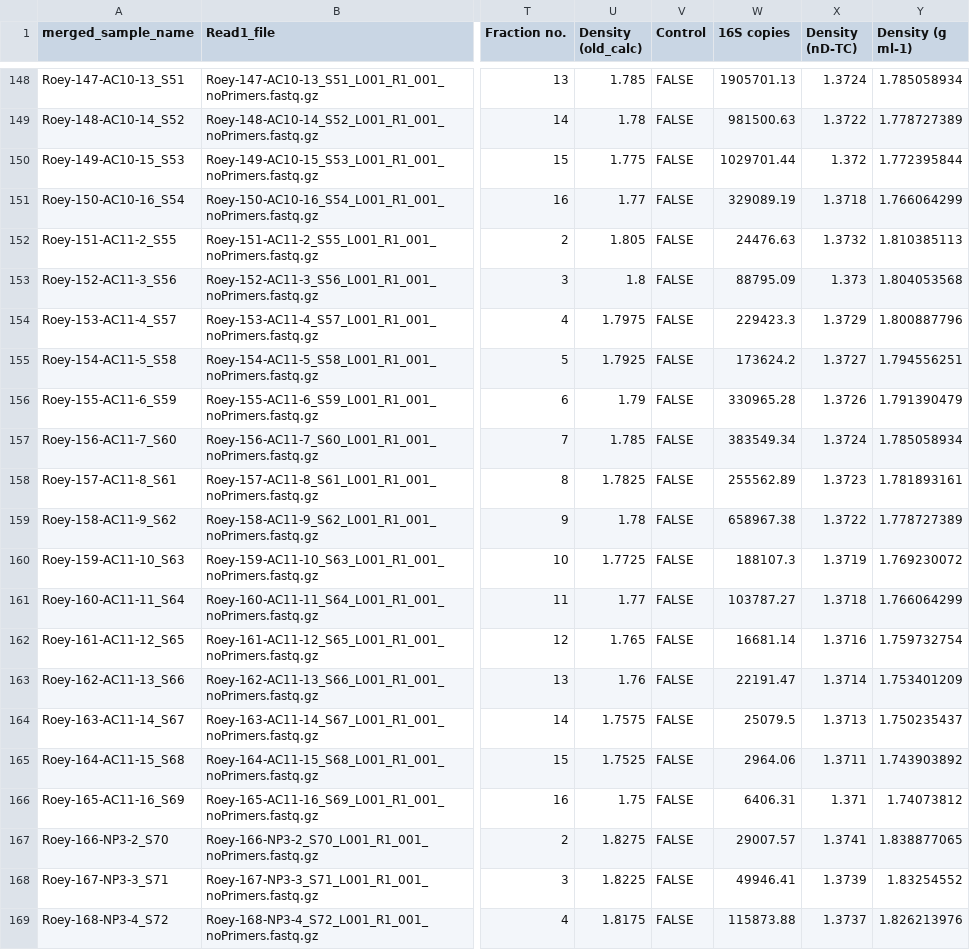
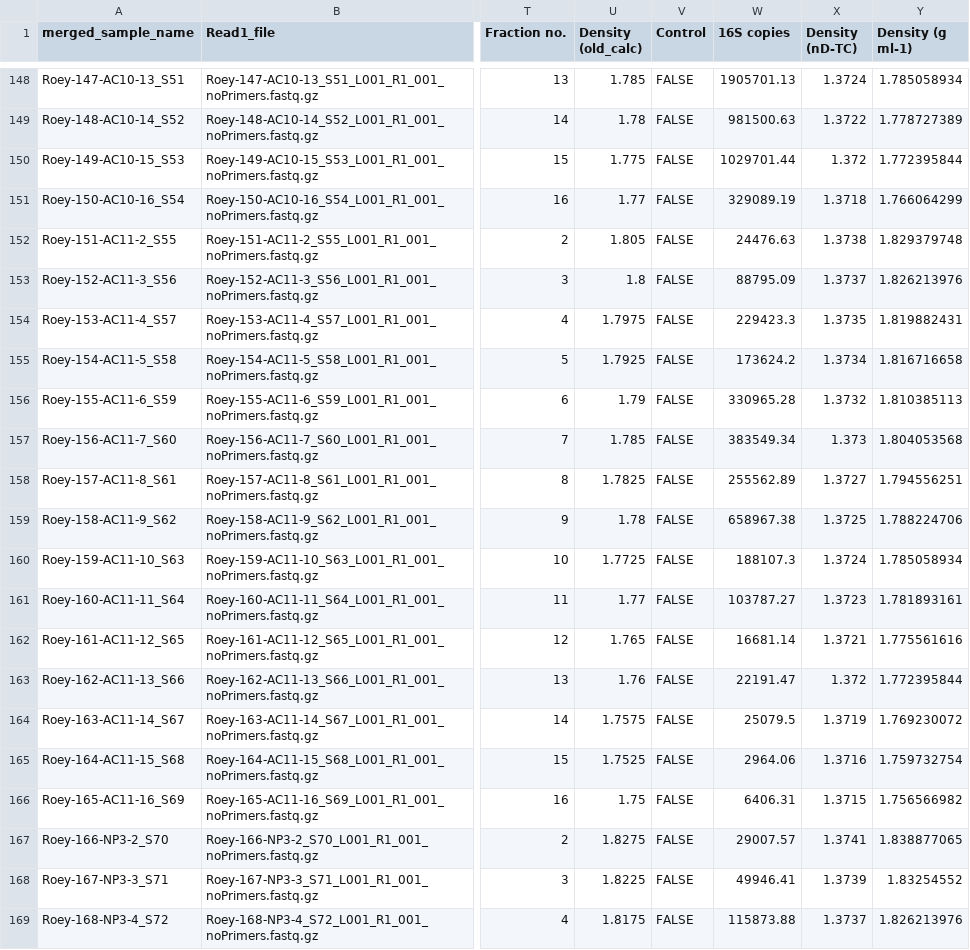
Before and after one commit to ISBB-anaerobic/Anaerobic_CUE, a CSV file: AnCUE_Metadata.csv, drawn as a sheet; only a part is shown, gaps mark what is left out; the diff names each change by its address in the sheet, - before the commit and + after, or states it on an @@ line.

```diff
--- a/AnCUE_Metadata.csv
+++ b/AnCUE_Metadata.csv
-X152 (Density (nD-TC)): 1.3732
+X152 (Density (nD-TC)): 1.3738
-Y152 (Density (g ml-1)): 1.810385113
+Y152 (Density (g ml-1)): 1.829379748
-X153 (Density (nD-TC)): 1.373
+X153 (Density (nD-TC)): 1.3737
-Y153 (Density (g ml-1)): 1.804053568
+Y153 (Density (g ml-1)): 1.826213976
-X154 (Density (nD-TC)): 1.3729
+X154 (Density (nD-TC)): 1.3735
-Y154 (Density (g ml-1)): 1.800887796
+Y154 (Density (g ml-1)): 1.819882431
-X155 (Density (nD-TC)): 1.3727
+X155 (Density (nD-TC)): 1.3734
-Y155 (Density (g ml-1)): 1.794556251
+Y155 (Density (g ml-1)): 1.816716658
-X156 (Density (nD-TC)): 1.3726
+X156 (Density (nD-TC)): 1.3732
-Y156 (Density (g ml-1)): 1.791390479
+Y156 (Density (g ml-1)): 1.810385113
-X157 (Density (nD-TC)): 1.3724
+X157 (Density (nD-TC)): 1.373
-Y157 (Density (g ml-1)): 1.785058934
+Y157 (Density (g ml-1)): 1.804053568
-X158 (Density (nD-TC)): 1.3723
+X158 (Density (nD-TC)): 1.3727
-Y158 (Density (g ml-1)): 1.781893161
+Y158 (Density (g ml-1)): 1.794556251
-X159 (Density (nD-TC)): 1.3722
+X159 (Density (nD-TC)): 1.3725
-Y159 (Density (g ml-1)): 1.778727389
+Y159 (Density (g ml-1)): 1.788224706
-X160 (Density (nD-TC)): 1.3719
+X160 (Density (nD-TC)): 1.3724
-Y160 (Density (g ml-1)): 1.769230072
+Y160 (Density (g ml-1)): 1.785058934
-X161 (Density (nD-TC)): 1.3718
+X161 (Density (nD-TC)): 1.3723
-Y161 (Density (g ml-1)): 1.766064299
+Y161 (Density (g ml-1)): 1.781893161
-X162 (Density (nD-TC)): 1.3716
+X162 (Density (nD-TC)): 1.3721
-Y162 (Density (g ml-1)): 1.759732754
+Y162 (Density (g ml-1)): 1.775561616
-X163 (Density (nD-TC)): 1.3714
+X163 (Density (nD-TC)): 1.372
-Y163 (Density (g ml-1)): 1.753401209
+Y163 (Density (g ml-1)): 1.772395844
-X164 (Density (nD-TC)): 1.3713
+X164 (Density (nD-TC)): 1.3719
-Y164 (Density (g ml-1)): 1.750235437
+Y164 (Density (g ml-1)): 1.769230072
-X165 (Density (nD-TC)): 1.3711
+X165 (Density (nD-TC)): 1.3716
-Y165 (Density (g ml-1)): 1.743903892
+Y165 (Density (g ml-1)): 1.759732754
-X166 (Density (nD-TC)): 1.371
+X166 (Density (nD-TC)): 1.3715
-Y166 (Density (g ml-1)): 1.74073812
+Y166 (Density (g ml-1)): 1.756566982
```
Also changed, not shown: AnCUE_Metadata_decontam.csv, 10 other files.
